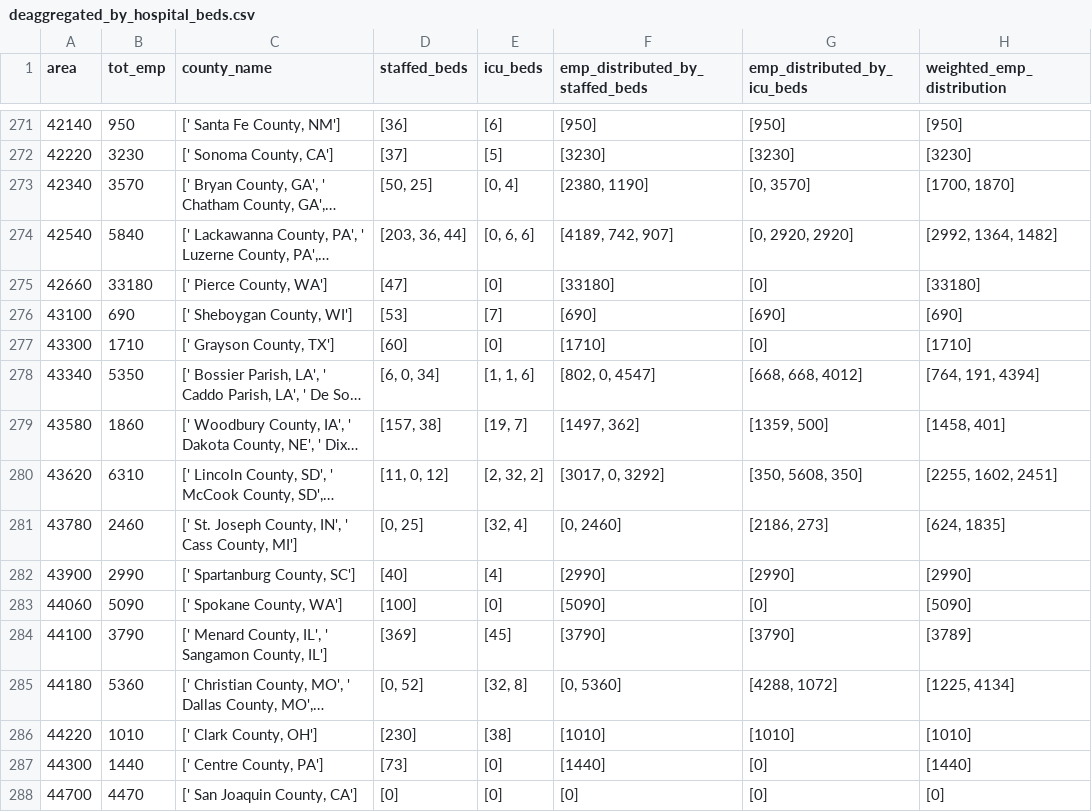
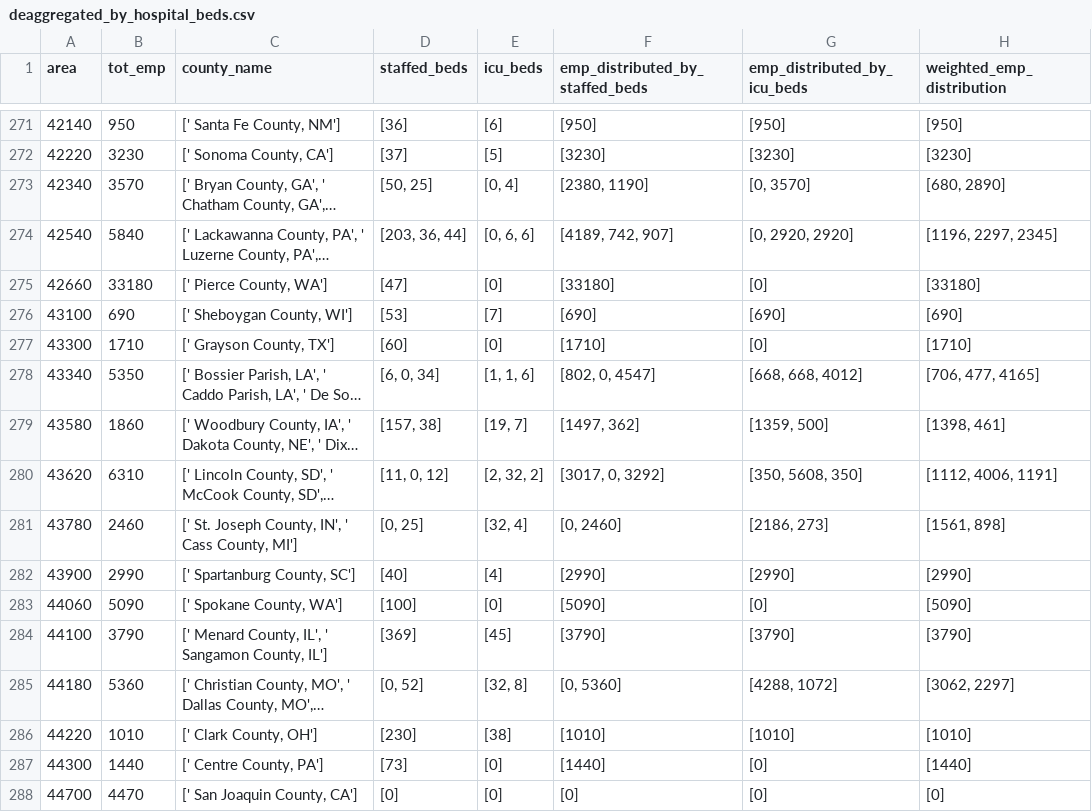
Before and after one commit to flixpar/covid-resource-allocation, a CSV file: data/nurses/deaggregated_by_hospital_beds.csv, drawn as a sheet; only a part is shown, gaps mark what is left out; long unchanged cells end in …; the diff covers the shown part only; the diff names each change by its address in the sheet, - before the commit and + after, or states it on an @@ line.

```diff
--- a/data/nurses/deaggregated_by_hospital_beds.csv
+++ b/data/nurses/deaggregated_by_hospital_beds.csv
-H273 (weighted_emp_distribution): [1700, 1870]
+H273 (weighted_emp_distribution): [680, 2890]
-H274 (weighted_emp_distribution): [2992, 1364, 1482]
+H274 (weighted_emp_distribution): [1196, 2297, 2345]
-H278 (weighted_emp_distribution): [764, 191, 4394]
+H278 (weighted_emp_distribution): [706, 477, 4165]
-H279 (weighted_emp_distribution): [1458, 401]
+H279 (weighted_emp_distribution): [1398, 461]
-H280 (weighted_emp_distribution): [2255, 1602, 2451]
+H280 (weighted_emp_distribution): [1112, 4006, 1191]
-H281 (weighted_emp_distribution): [624, 1835]
+H281 (weighted_emp_distribution): [1561, 898]
-H284 (weighted_emp_distribution): [3789]
+H284 (weighted_emp_distribution): [3790]
-H285 (weighted_emp_distribution): [1225, 4134]
+H285 (weighted_emp_distribution): [3062, 2297]
```
Also changed, not shown: 148 edited cells elsewhere in this file, 1 other file.
